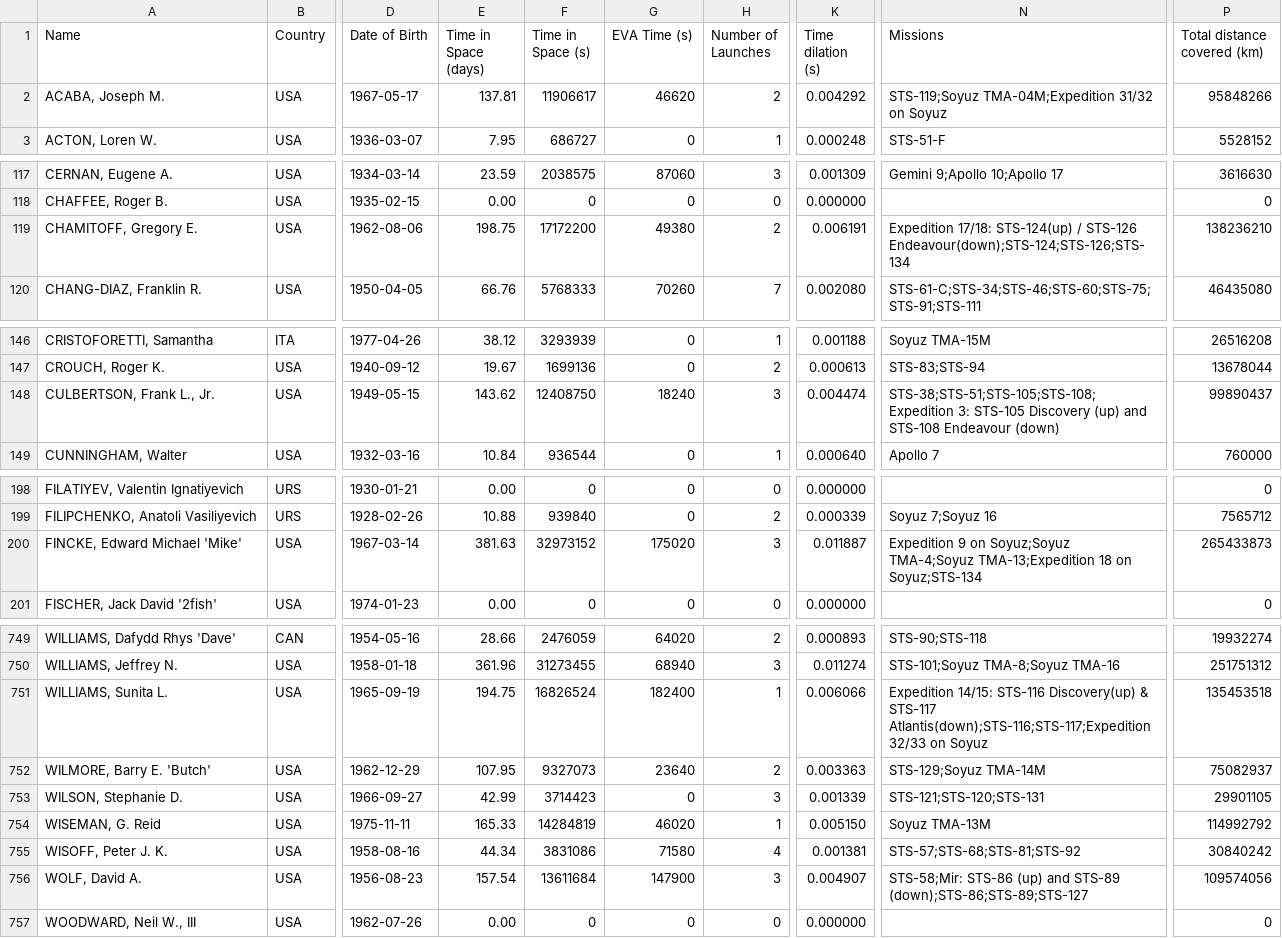
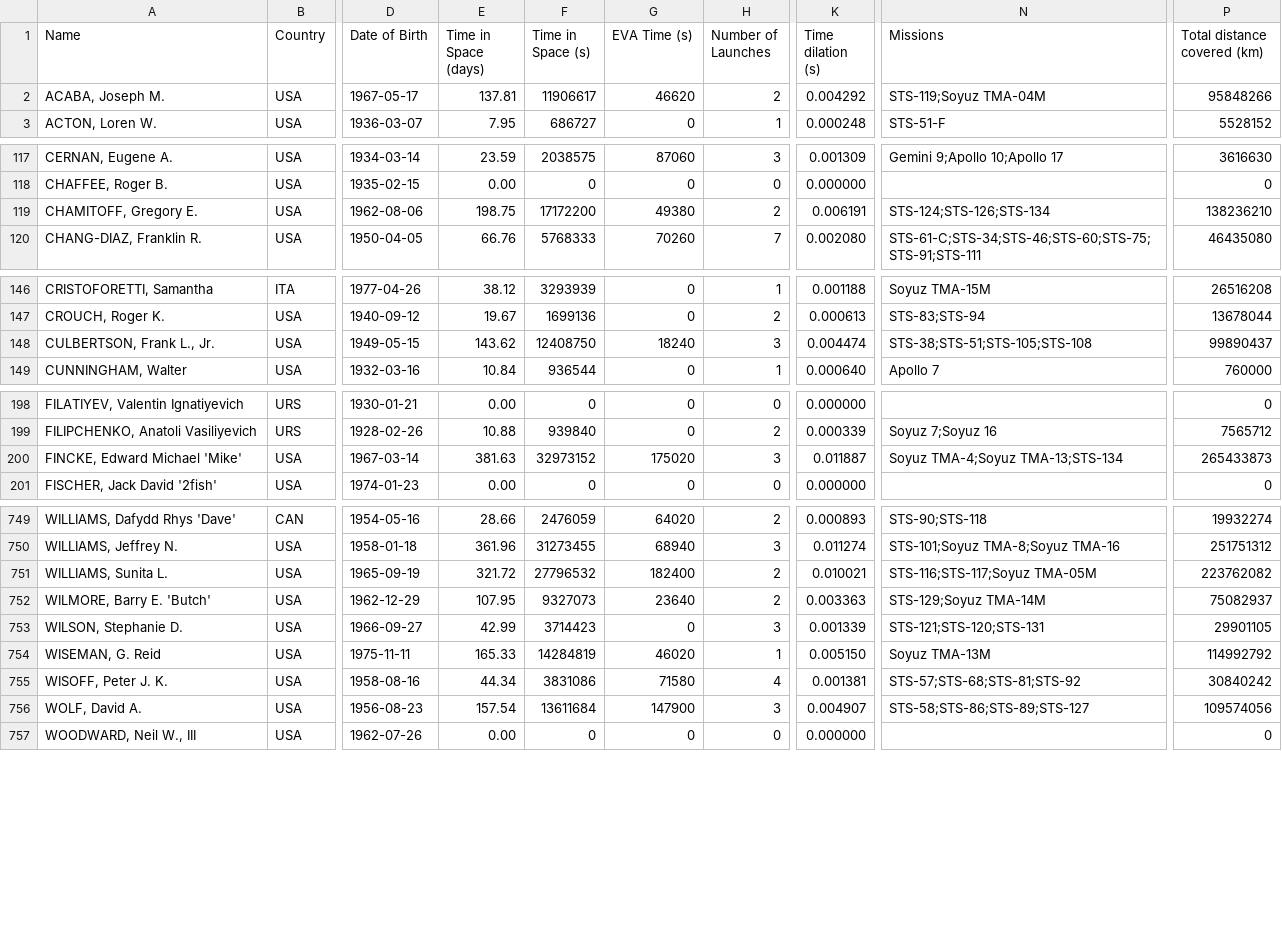
Before and after one commit to cosmos-book/cosmos-book.github.io, a TSV file: humanspaceflight/data/processed/astronauts.tsv, drawn as a sheet; only a part is shown, gaps mark what is left out; the diff covers the shown part only; the diff names each change by its address in the sheet, - before the commit and + after, or states it on an @@ line.

```diff
--- a/humanspaceflight/data/processed/astronauts.tsv
+++ b/humanspaceflight/data/processed/astronauts.tsv
-N2 (Missions): STS-119;Soyuz TMA-04M;Expedition 31/32 on Soyuz
+N2 (Missions): STS-119;Soyuz TMA-04M
-N119 (Missions): Expedition 17/18: STS-124(up) / STS-126 Endeavour(down);STS-124;STS-126;STS-134
+N119 (Missions): STS-124;STS-126;STS-134
-N148 (Missions): STS-38;STS-51;STS-105;STS-108;Expedition 3: STS-105 Discovery (up) and STS-108 Endeavour (down)
+N148 (Missions): STS-38;STS-51;STS-105;STS-108
-N200 (Missions): Expedition 9 on Soyuz;Soyuz TMA-4;Soyuz TMA-13;Expedition 18 on Soyuz;STS-134
+N200 (Missions): Soyuz TMA-4;Soyuz TMA-13;STS-134
-E751 (Time in Space (days)): 194.75
+E751 (Time in Space (days)): 321.72
-F751 (Time in Space (s)): 16826524
+F751 (Time in Space (s)): 27796532
-H751 (Number of Launches): 1
+H751 (Number of Launches): 2
-K751 (Time dilation (s)): 0.006066
+K751 (Time dilation (s)): 0.010021
-N751 (Missions): Expedition 14/15: STS-116 Discovery(up) & STS-117 Atlantis(down);STS-116;STS-117;Expedition 32/33 on Soyuz
+N751 (Missions): STS-116;STS-117;Soyuz TMA-05M
-P751 (Total distance covered (km)): 135453518
+P751 (Total distance covered (km)): 223762082
-N756 (Missions): STS-58;Mir: STS-86 (up) and STS-89 (down);STS-86;STS-89;STS-127
+N756 (Missions): STS-58;STS-86;STS-89;STS-127
```
Also changed, not shown: 11 edited cells elsewhere in this file, 17 other files.
